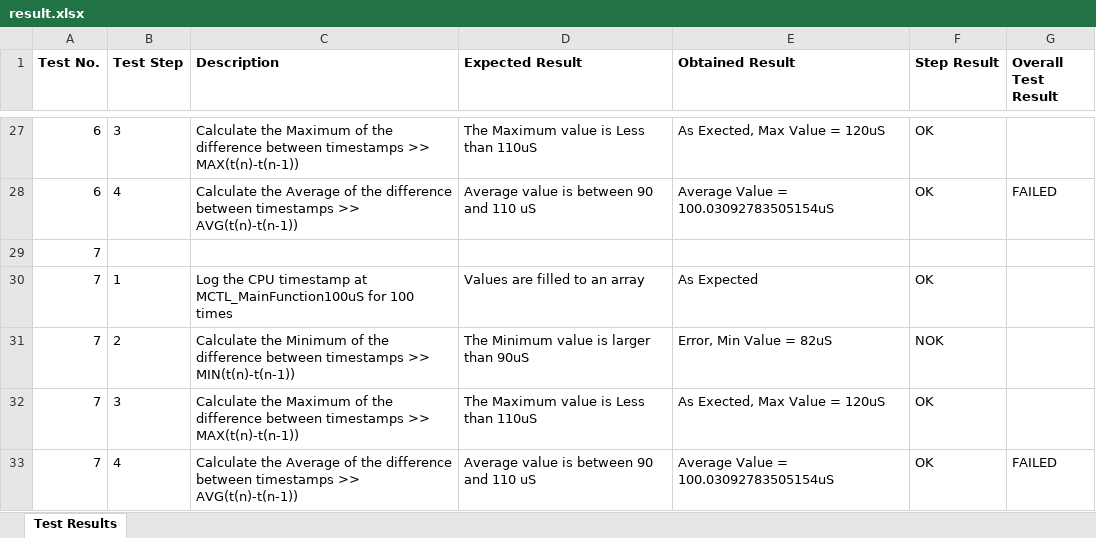
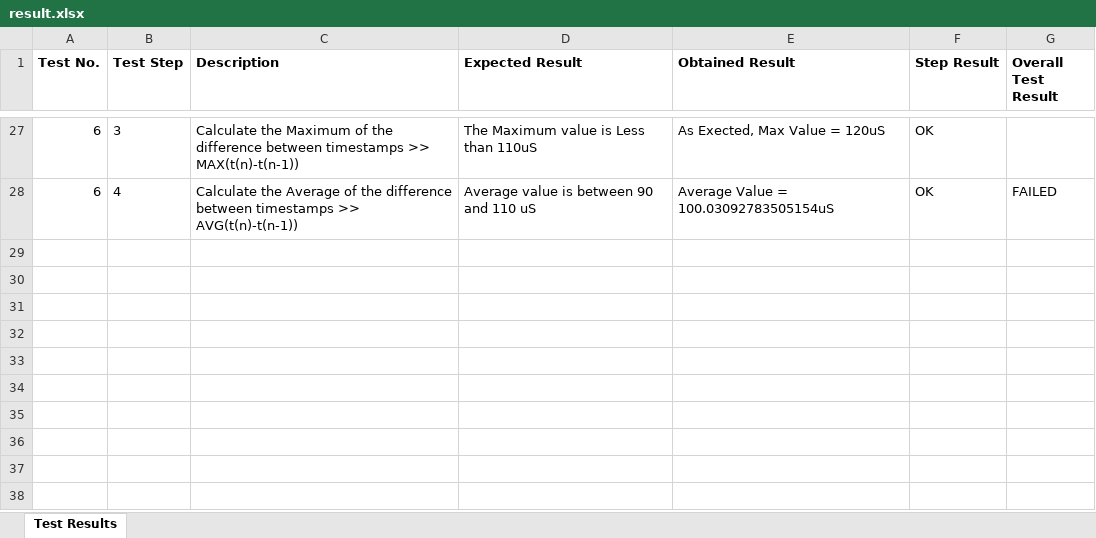
Before and after one commit to ENGaliyasser/Test-insight-Tool, an Excel workbook: reports/result.xlsx, sheet Test Results, drawn as a sheet; only a part is shown, gaps mark what is left out; values as stored, in another font and other column widths than the file's, no borders; the diff names each change by its address in the sheet, - before the commit and + after, or states it on an @@ line.

```diff
--- a/reports/result.xlsx (sheet Test Results)
+++ b/reports/result.xlsx (sheet Test Results)
-row 29: 7
-row 30: 7 | 1 | Log the CPU timestamp at MCTL_MainFunction100uS for 100 times | Values are filled to an array | As Expected | OK
-row 31: 7 | 2 | Calculate the Minimum of the difference between timestamps >> MIN(t(n)-t(n-1)) | The Minimum value is larger than 90uS | Error, Min Value = 82uS | NOK
-row 32: 7 | 3 | Calculate the Maximum of the difference between timestamps >> MAX(t(n)-t(n-1)) | The Maximum value is Less than 110uS | As Exected, Max Value = 120uS | OK
-row 33: 7 | 4 | Calculate the Average of the difference between timestamps >> AVG(t(n)-t(n-1)) | Average value is between 90 and 110 uS | Average Value = 100.03092783505154uS | OK | FAILED
```
Also changed, not shown: 2 other files.
